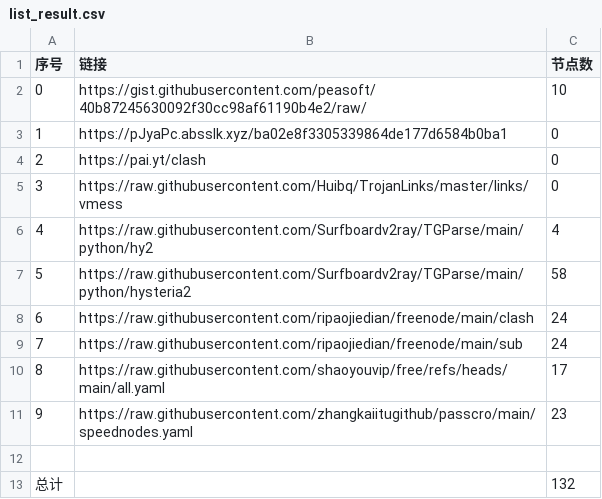
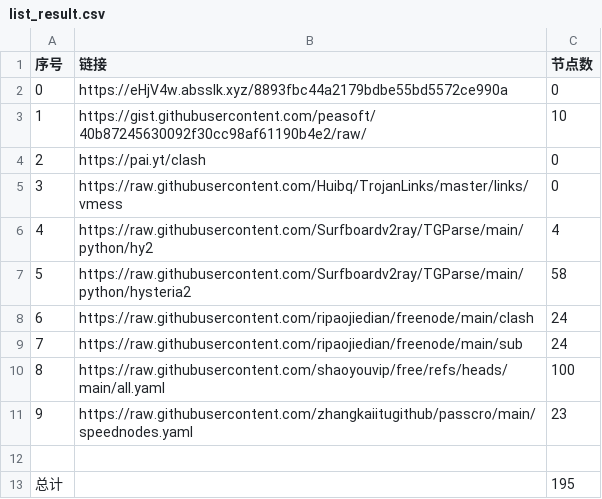
Before and after one commit to Baobei321/-NoMoreWalls, a CSV file: list_result.csv, drawn as a sheet.

```diff
--- a/list_result.csv
+++ b/list_result.csv
@@ -1,4 +1,4 @@
 序号,链接,节点数
-0,https://gist.githubusercontent.com/peasoft/40b87245630092f30cc98af61190b4e2/raw/,10
-1,https://pJyaPc.absslk.xyz/ba02e8f3305339864de177d6584b0ba1,0
+0,https://eHjV4w.absslk.xyz/8893fbc44a2179bdbe55bd5572ce990a,0
+1,https://gist.githubusercontent.com/peasoft/40b87245630092f30cc98af61190b4e2/raw/,10
 2,https://pai.yt/clash,0
@@ -9,5 +9,5 @@
 7,https://raw.githubusercontent.com/ripaojiedian/freenode/main/sub,24
-8,https://raw.githubusercontent.com/shaoyouvip/free/refs/heads/main/all.yaml,17
+8,https://raw.githubusercontent.com/shaoyouvip/free/refs/heads/main/all.yaml,100
 9,https://raw.githubusercontent.com/zhangkaiitugithub/passcro/main/speednodes.yaml,23
 
-总计,,132
+总计,,195
```
Also changed, not shown: 23 other files.
